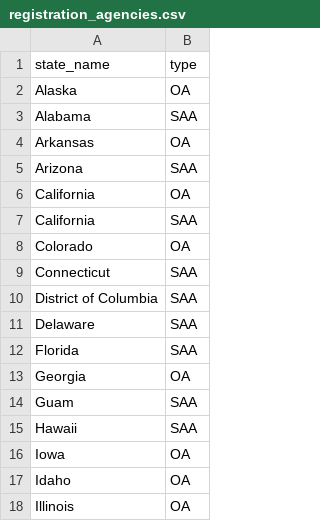
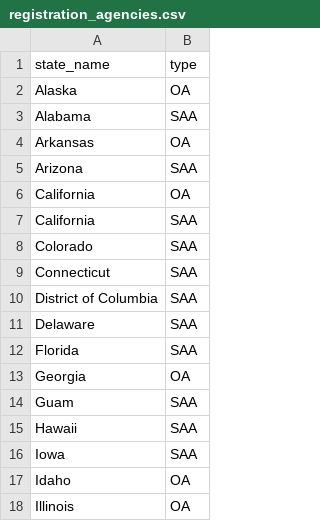
Before and after one commit to ApprenticeshipStandardsDotOrg/ApprenticeshipStandardsDotOrg, a CSV file: lib/tasks/files/registration_agencies.csv, drawn as a sheet; only a part is shown.

Commit message:
Update registration agencies, refine conversion for OA vs SAA standards docs

```diff
--- a/lib/tasks/files/registration_agencies.csv
+++ b/lib/tasks/files/registration_agencies.csv
@@ -7,3 +7,3 @@ California,OA
 California,SAA
-Colorado,OA
+Colorado,SAA
 Connecticut,SAA
@@ -15,3 +15,3 @@ Guam,SAA
 Hawaii,SAA
-Iowa,OA
+Iowa,SAA
 Idaho,OA
```
Also changed, not shown: 14 other files.
